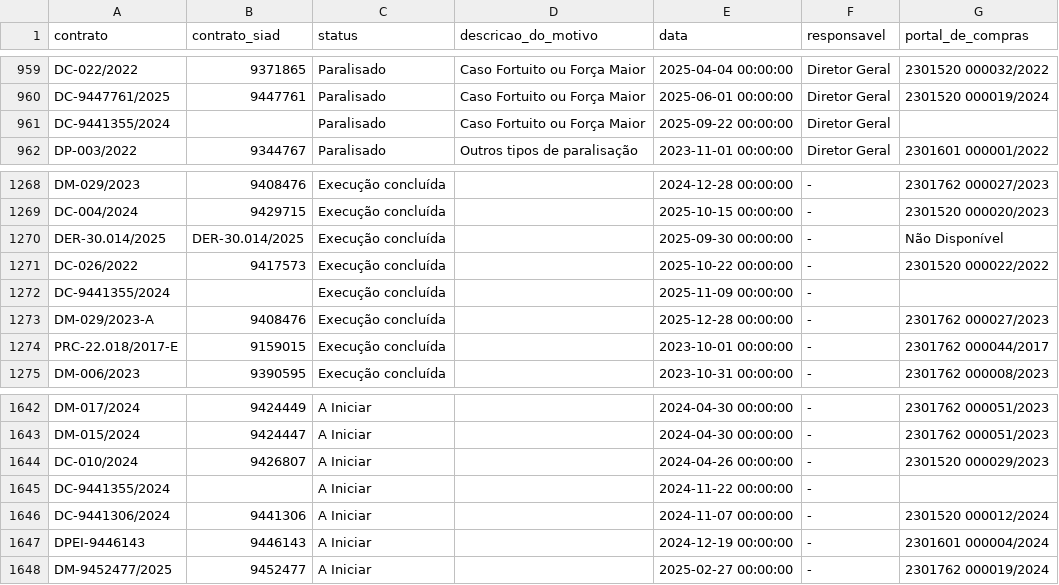
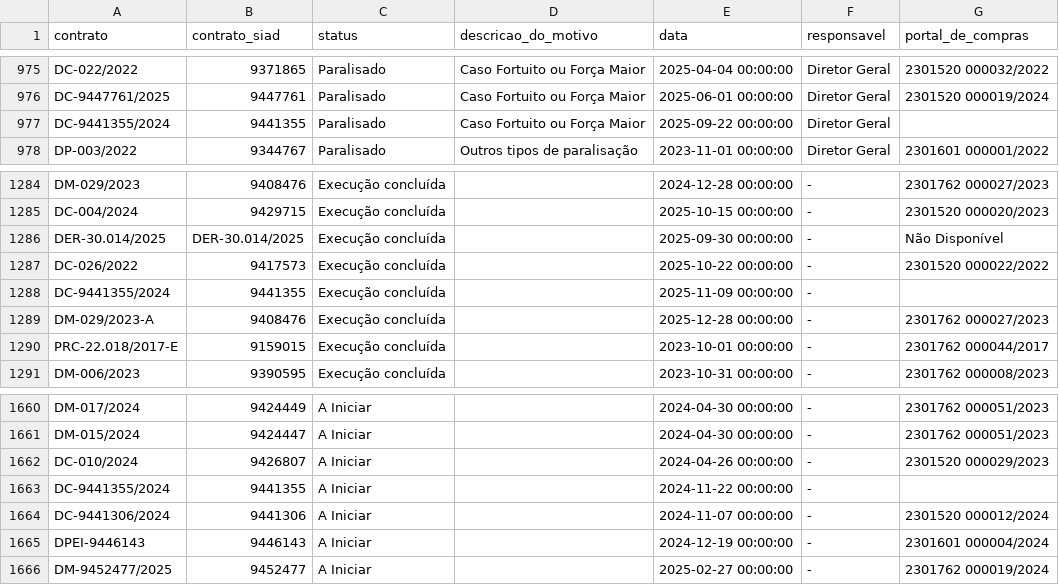
Before and after one commit to transparencia-mg/obras, a CSV file: dataset/data/situacao.csv, drawn as a sheet; only a part is shown, gaps mark what is left out; the diff covers the shown part only.

```diff
--- a/dataset/data/situacao.csv
+++ b/dataset/data/situacao.csv
@@ -960,3 +976,3 @@ DC-022/2022;9371865;Paralisado;Caso Fortuito ou Força Maior;2025-04-04 00:00:00
 DC-9447761/2025;9447761;Paralisado;Caso Fortuito ou Força Maior;2025-06-01 00:00:00;Diretor Geral;2301520 000019/2024
-DC-9441355/2024 ;;Paralisado;Caso Fortuito ou Força Maior;2025-09-22 00:00:00;Diretor Geral;
+DC-9441355/2024;9441355;Paralisado;Caso Fortuito ou Força Maior;2025-09-22 00:00:00;Diretor Geral;
 DP-003/2022;9344767;Paralisado;Outros tipos de paralisação;2023-11-01 00:00:00;Diretor Geral;2301601 000001/2022
@@ -1271,3 +1287,3 @@ DER-30.014/2025;DER-30.014/2025;Execução concluída;;2025-09-30 00:00:00;-;Nã
 DC-026/2022;9417573;Execução concluída;;2025-10-22 00:00:00;-;2301520 000022/2022
-DC-9441355/2024 ;;Execução concluída;;2025-11-09 00:00:00;-;
+DC-9441355/2024;9441355;Execução concluída;;2025-11-09 00:00:00;-;
 DM-029/2023-A;9408476;Execução concluída;;2025-12-28 00:00:00;-;2301762 000027/2023
@@ -1644,3 +1662,3 @@ DM-015/2024;9424447;A Iniciar;;2024-04-30 00:00:00;-;2301762 000051/2023
 DC-010/2024;9426807;A Iniciar;;2024-04-26 00:00:00;-;2301520 000029/2023
-DC-9441355/2024 ;;A Iniciar;;2024-11-22 00:00:00;-;
+DC-9441355/2024;9441355;A Iniciar;;2024-11-22 00:00:00;-;
 DC-9441306/2024;9441306;A Iniciar;;2024-11-07 00:00:00;-;2301520 000012/2024
```
Also changed, not shown: 20 added rows and 4 edited cells elsewhere in this file, dataset/data/trechos.csv, 5 other files.
